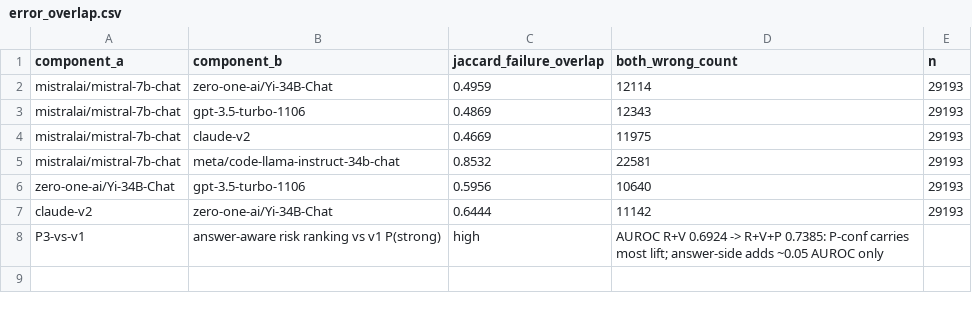
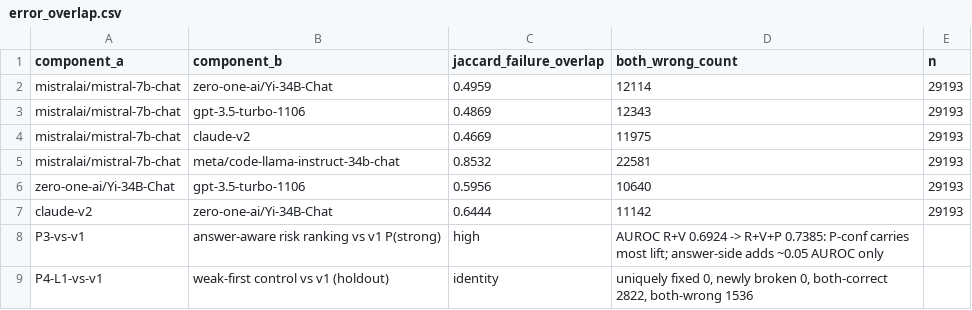
Before and after one commit to thepragmatik/hermes-router-retraining-research, a CSV file: results/error_overlap.csv, drawn as a sheet.

```diff
--- a/results/error_overlap.csv
+++ b/results/error_overlap.csv
@@ -8 +8,2 @@ claude-v2,zero-one-ai/Yi-34B-Chat,0.6444,11142,29193
 P3-vs-v1,answer-aware risk ranking vs v1 P(strong),high,AUROC R+V 0.6924 -> R+V+P 0.7385: P-conf carries most lift; answer-side adds ~0.05 AUROC only
+P4-L1-vs-v1,weak-first control vs v1 (holdout),identity,"uniquely fixed 0, newly broken 0, both-correct 2822, both-wrong 1536"
```
Also changed, not shown: results/component_effects.csv, results/frontier.csv, 4 other files.
